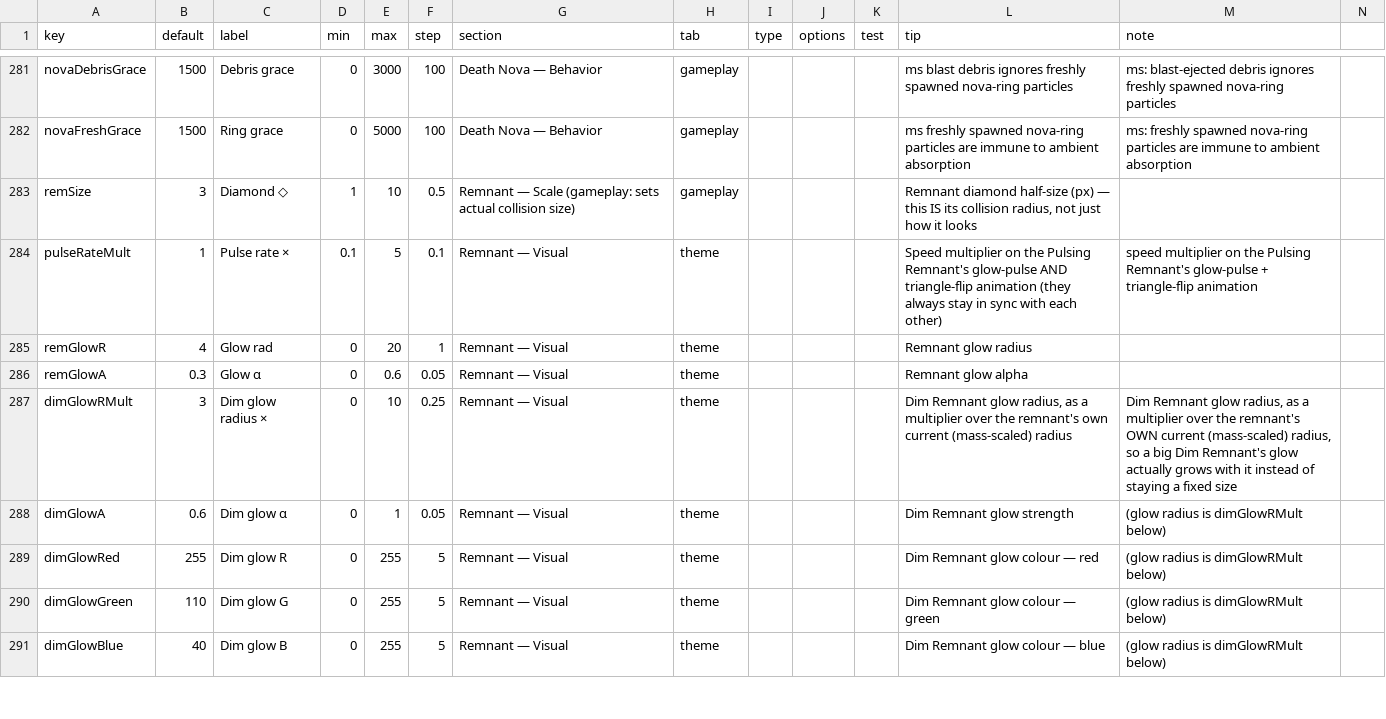
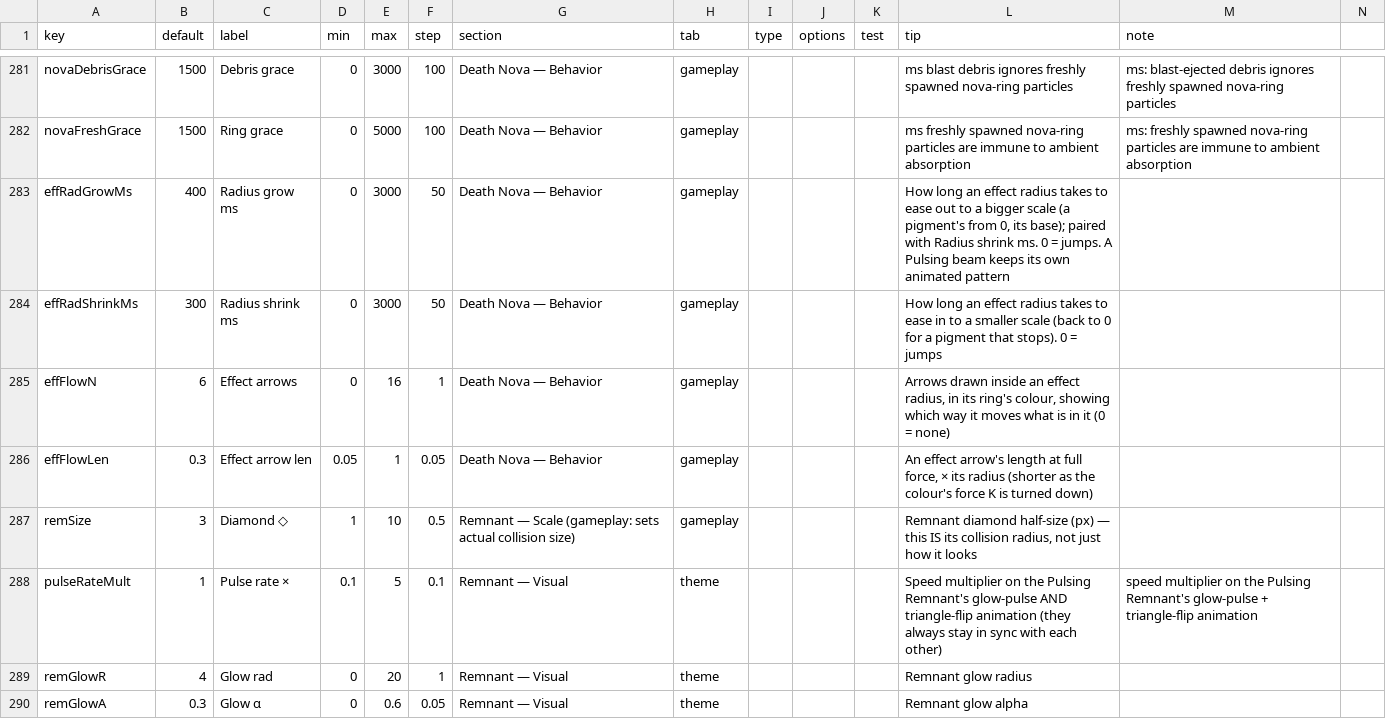
Before and after one commit to jamesmhoag/infinitelight, a CSV file: content/tuners.csv, drawn as a sheet; only a part is shown, gaps mark what is left out; the shorter side is filled out with more unchanged rows; the diff covers the shown part only.

```diff
--- a/content/tuners.csv
+++ b/content/tuners.csv
@@ -282,2 +282,6 @@ novaDebrisGrace,1500,Debris grace,0,3000,100,Death Nova — Behavior,gameplay,,,
 novaFreshGrace,1500,Ring grace,0,5000,100,Death Nova — Behavior,gameplay,,,,ms freshly spawned nova-ring particles are immune to ambient absorption,ms: freshly spawned nova-ring particles are immune to ambient absorption
+effRadGrowMs,400,Radius grow ms,0,3000,50,Death Nova — Behavior,gameplay,,,,"How long an effect radius takes to ease out to a bigger scale (a pigment's from 0, its base); paired with Radius shrink ms. 0 = jumps. A Pulsing beam keeps its own animated pattern",
+effRadShrinkMs,300,Radius shrink ms,0,3000,50,Death Nova — Behavior,gameplay,,,,"How long an effect radius takes to ease in to a smaller scale (back to 0 for a pigment that stops). 0 = jumps",
+effFlowN,6,Effect arrows,0,16,1,Death Nova — Behavior,gameplay,,,,"Arrows drawn inside an effect radius, in its ring's colour, showing which way it moves what is in it (0 = none)",
+effFlowLen,0.3,Effect arrow len,0.05,1,0.05,Death Nova — Behavior,gameplay,,,,"An effect arrow's length at full force, × its radius (shorter as the colour's force K is turned down)",
 remSize,3,Diamond ◇,1,10,0.5,Remnant — Scale (gameplay: sets actual collision size),gameplay,,,,"Remnant diamond half-size (px) — this IS its collision radius, not just how it looks",
```
Also changed, not shown: 3 added rows and 10 edited cells elsewhere in this file, content/events.csv, content/guide.csv, 6 other files.
